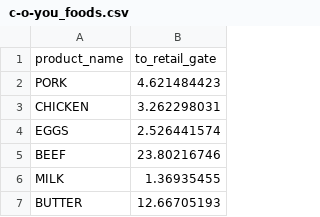
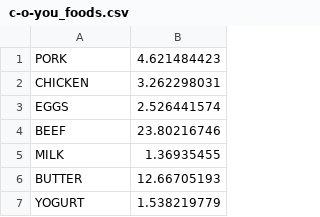
Before and after one commit to nw-hacks2020/c-o-you, a CSV file: carbon_data/c-o-you_foods.csv, drawn as a sheet; only a part is shown; the shorter side is filled out with more unchanged rows.

```diff
--- a/carbon_data/c-o-you_foods.csv
+++ b/carbon_data/c-o-you_foods.csv
@@ -1,2 +1 @@
-product_name,to_retail_gate
 PORK,4.621484423
```
Also changed, not shown: 10 other files.
